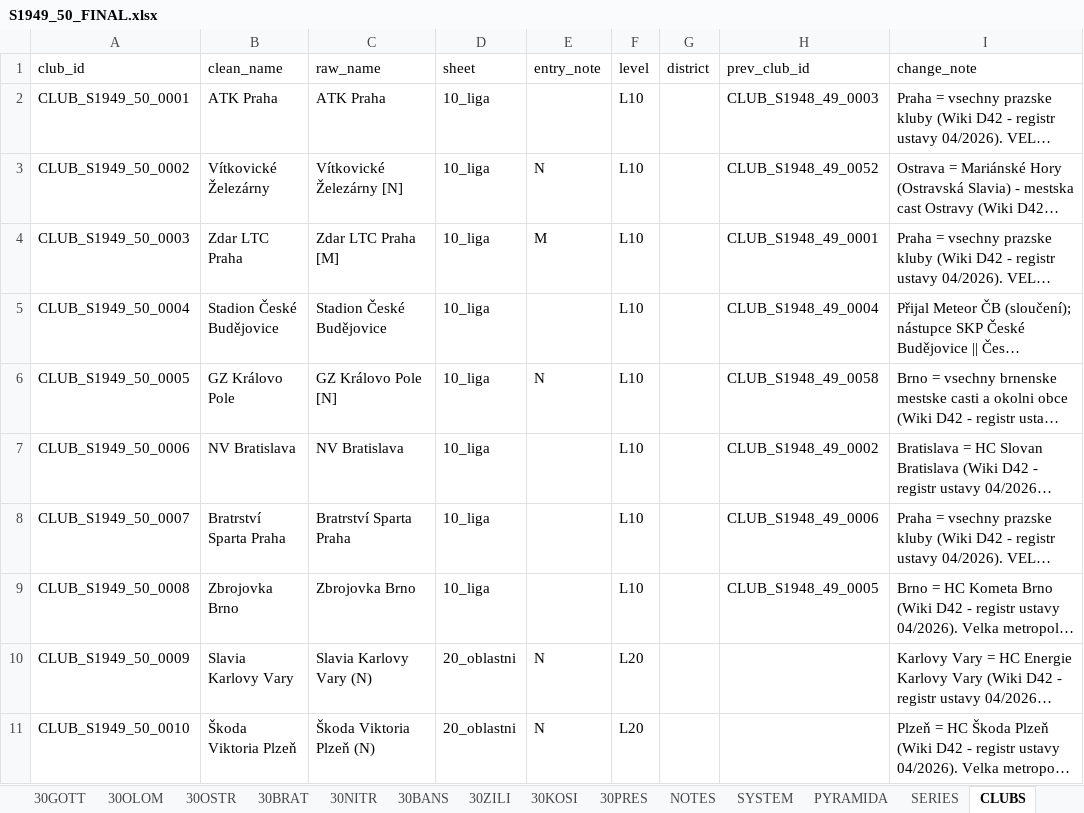
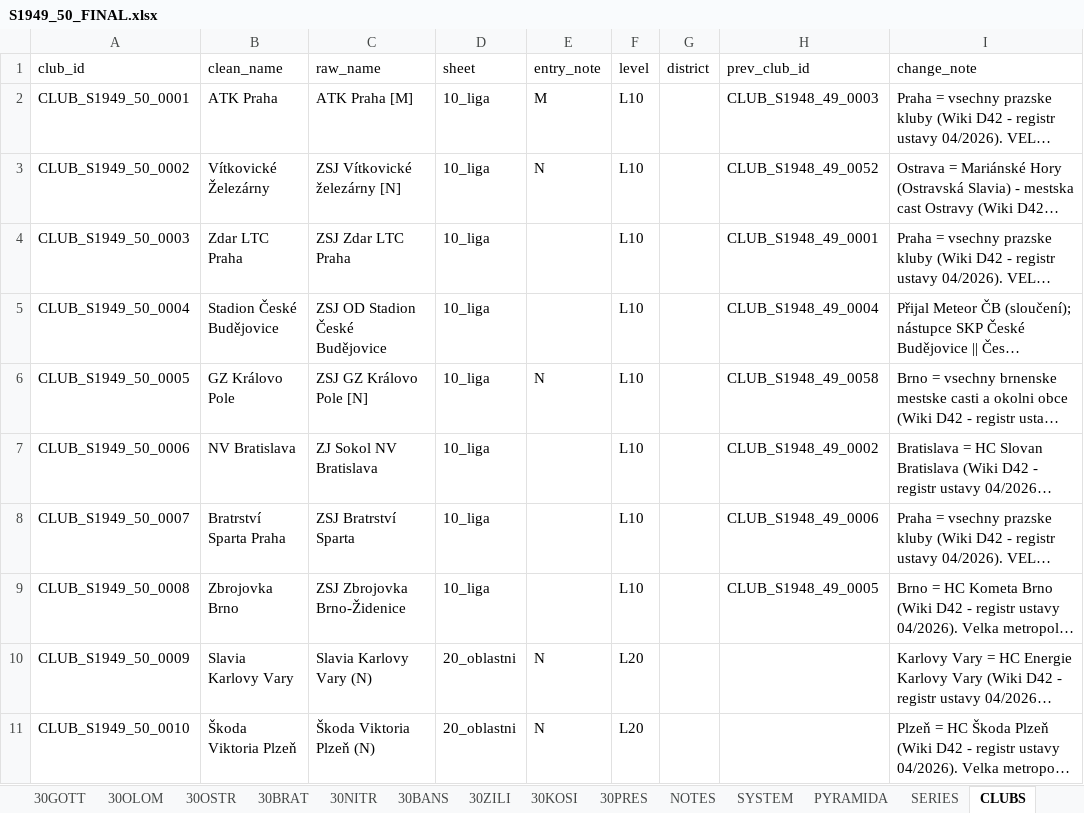
Before and after one commit to hchk1925/archiv, an Excel workbook: data/S1949_50_FINAL.xlsx, sheet CLUBS, drawn as a sheet; only a part is shown; long unchanged cells end in …; values as stored, in another font and other column widths than the file's, no borders; the diff names each change by its address in the sheet, - before the commit and + after, or states it on an @@ line.

```diff
--- a/data/S1949_50_FINAL.xlsx (sheet CLUBS)
+++ b/data/S1949_50_FINAL.xlsx (sheet CLUBS)
-C2 (raw_name): ATK Praha
+C2 (raw_name): ATK Praha [M]
-E2 (entry_note): (empty)
+E2 (entry_note): M
-C3 (raw_name): Vítkovické Železárny [N]
+C3 (raw_name): ZSJ Vítkovické železárny [N]
-C4 (raw_name): Zdar LTC Praha [M]
+C4 (raw_name): ZSJ Zdar LTC Praha
-E4 (entry_note): M
+E4 (entry_note): (empty)
-C5 (raw_name): Stadion České Budějovice
+C5 (raw_name): ZSJ OD Stadion České Budějovice
-C6 (raw_name): GZ Královo Pole [N]
+C6 (raw_name): ZSJ GZ Královo Pole [N]
-C7 (raw_name): NV Bratislava
+C7 (raw_name): ZJ Sokol NV Bratislava
-C8 (raw_name): Bratrství Sparta Praha
+C8 (raw_name): ZSJ Bratrství Sparta
-C9 (raw_name): Zbrojovka Brno
+C9 (raw_name): ZSJ Zbrojovka Brno-Židenice
```
Also changed, not shown: sheet META, sheet 10_liga, sheet NOTES, sheet SYSTEM, 2 other files.
